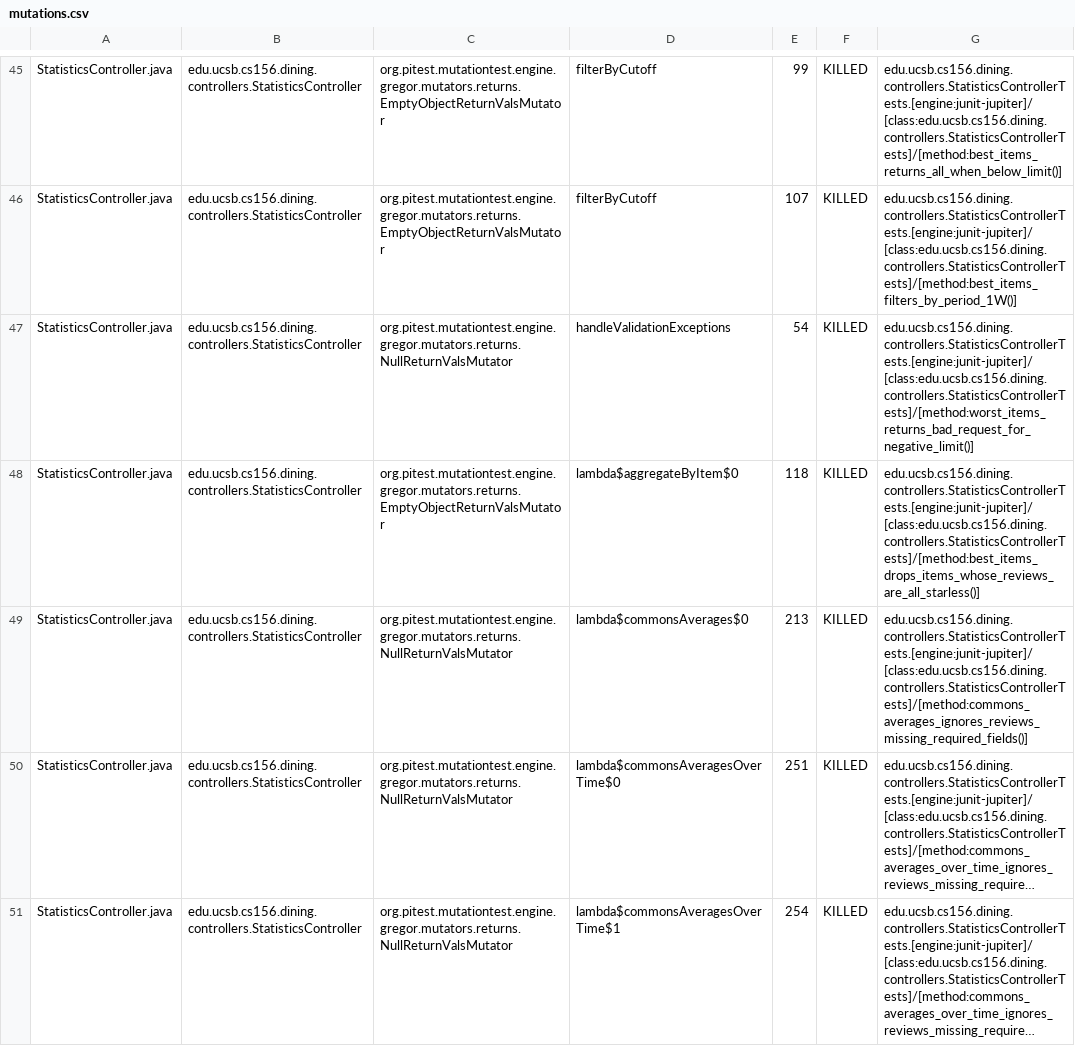
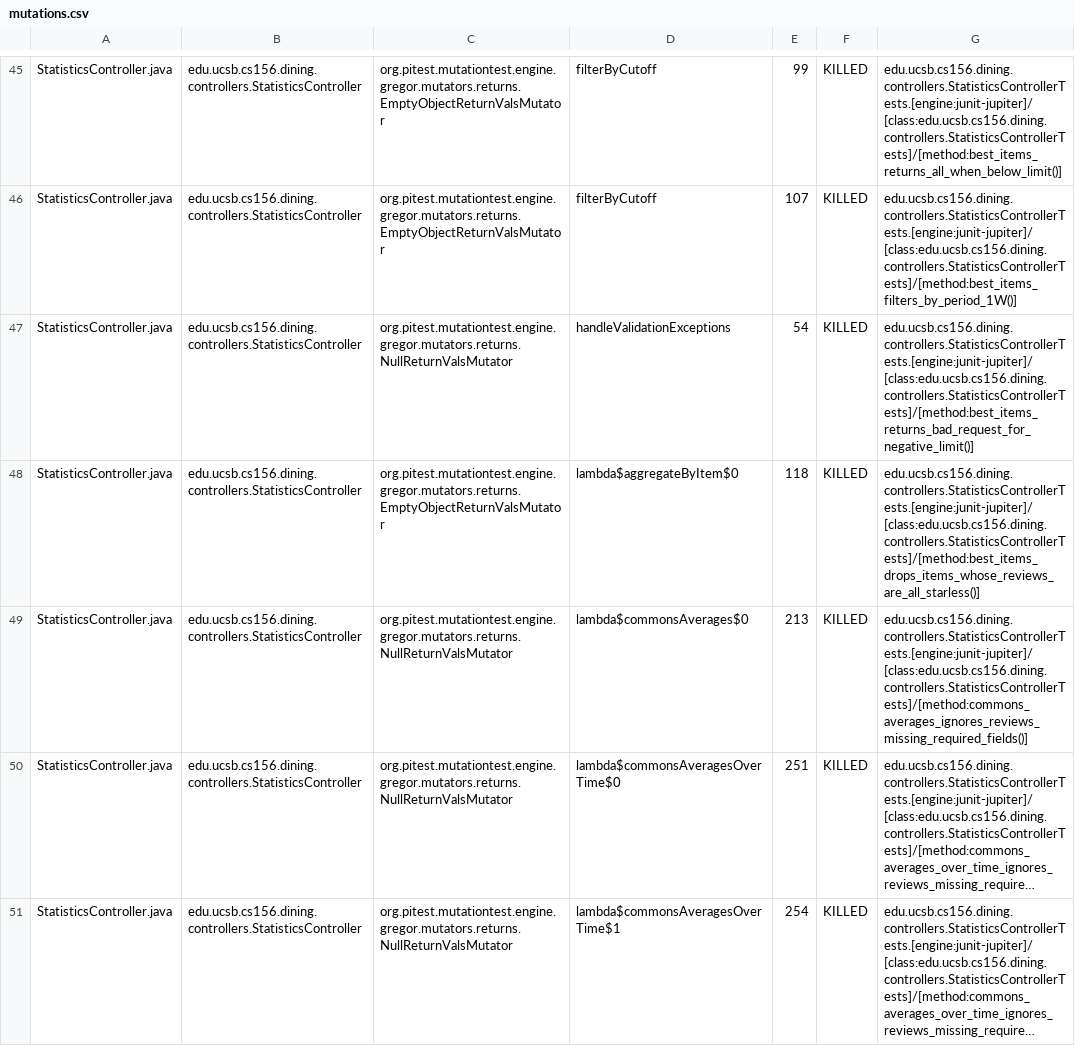
Before and after one commit to ucsb-cs156-f26/proj-dining-f26-08, a CSV file: prs/23/pitest/mutations.csv, drawn as a sheet; only a part is shown, gaps mark what is left out; long unchanged cells end in …; the diff covers the shown part only.

Commit message:
Deploying to gh-pages from @ ucsb-cs156-f26/proj-dining-f26-08@0210a3e0fe36ba6a5ecd2fb524957e90a4b54685 🚀

```diff
--- a/prs/23/pitest/mutations.csv
+++ b/prs/23/pitest/mutations.csv
@@ -46,3 +46,3 @@ StatisticsController.java,edu.ucsb.cs156.dining.controllers.StatisticsController
 StatisticsController.java,edu.ucsb.cs156.dining.controllers.StatisticsController,org.pitest.mutationtest.engine.gregor.mutators.returns.EmptyObjectReturnValsMutator,filterByCutoff,107,KILLED,edu.ucsb.cs156.dining.controllers.StatisticsControllerTests.[engine:junit-jupiter]/[class:edu.ucsb.cs156.dining.controllers.StatisticsControllerTests]/[method:best_items_filters_by_period_1W()]
-StatisticsController.java,edu.ucsb.cs156.dining.controllers.StatisticsController,org.pitest.mutationtest.engine.gregor.mutators.returns.NullReturnValsMutator,handleValidationExceptions,54,KILLED,edu.ucsb.cs156.dining.controllers.StatisticsControllerTests.[engine:junit-jupiter]/[class:edu.ucsb.cs156.dining.controllers.StatisticsControllerTests]/[method:worst_items_returns_bad_request_for_negative_limit()]
+StatisticsController.java,edu.ucsb.cs156.dining.controllers.StatisticsController,org.pitest.mutationtest.engine.gregor.mutators.returns.NullReturnValsMutator,handleValidationExceptions,54,KILLED,edu.ucsb.cs156.dining.controllers.StatisticsControllerTests.[engine:junit-jupiter]/[class:edu.ucsb.cs156.dining.controllers.StatisticsControllerTests]/[method:best_items_returns_bad_request_for_negative_limit()]
 StatisticsController.java,edu.ucsb.cs156.dining.controllers.StatisticsController,org.pitest.mutationtest.engine.gregor.mutators.returns.EmptyObjectReturnValsMutator,lambda$aggregateByItem$0,118,KILLED,edu.ucsb.cs156.dining.controllers.StatisticsControllerTests.[engine:junit-jupiter]/[class:edu.ucsb.cs156.dining.controllers.StatisticsControllerTests]/[method:best_items_drops_items_whose_reviews_are_all_starless()]
```
Also changed, not shown: 22 edited cells elsewhere in this file, 27 other files.
